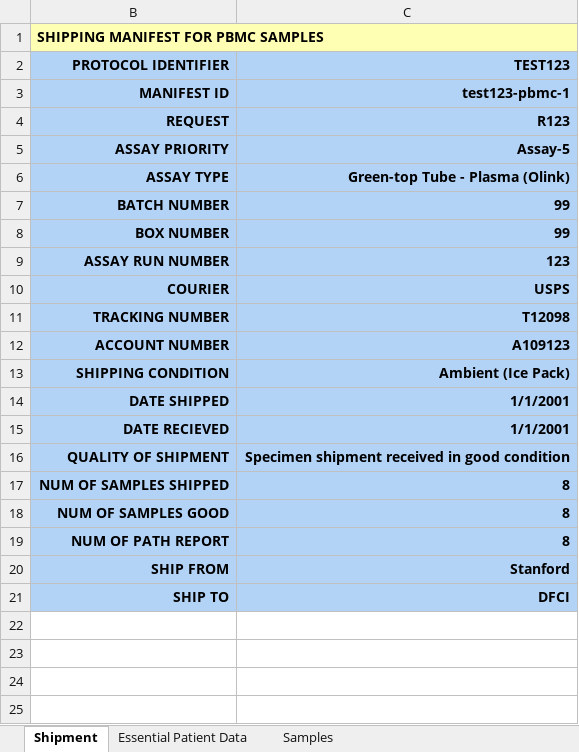
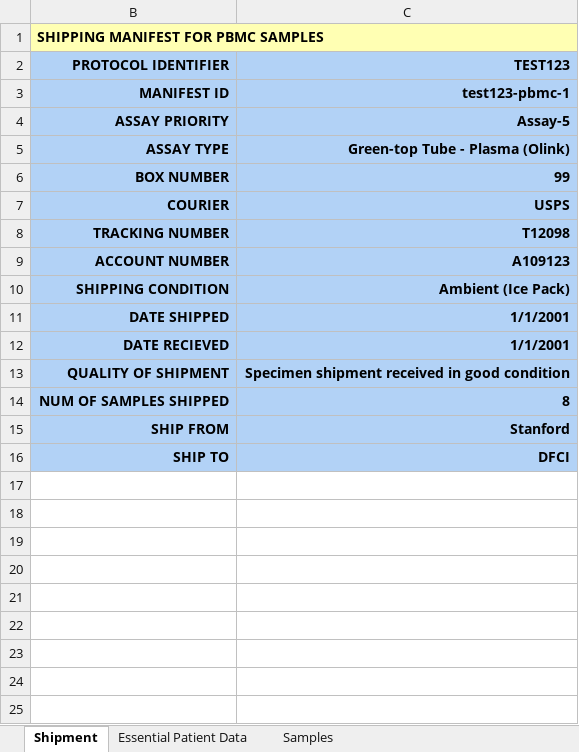
Before and after one commit to CIMAC-CIDC/cidc-schemas, an Excel workbook: template_examples/pbmc_template.xlsx, sheet Shipment, drawn as a sheet; only a part is shown; the shorter side is filled out with more unchanged rows; values as stored, in another font and other column widths than the file's, no borders; the diff names each change by its address in the sheet, - before the commit and + after, or states it on an @@ line.

```diff
--- a/template_examples/pbmc_template.xlsx (sheet Shipment)
+++ b/template_examples/pbmc_template.xlsx (sheet Shipment)
-row 4: REQUEST | R123
-row 7: BATCH NUMBER | 99
-row 9: ASSAY RUN NUMBER | 123
-row 18: NUM OF SAMPLES GOOD | 8
-row 19: NUM OF PATH REPORT | 8
```
Also changed, not shown: sheet Samples, hidden cells, template_examples/plasma_template.xlsx, 14 other files.
